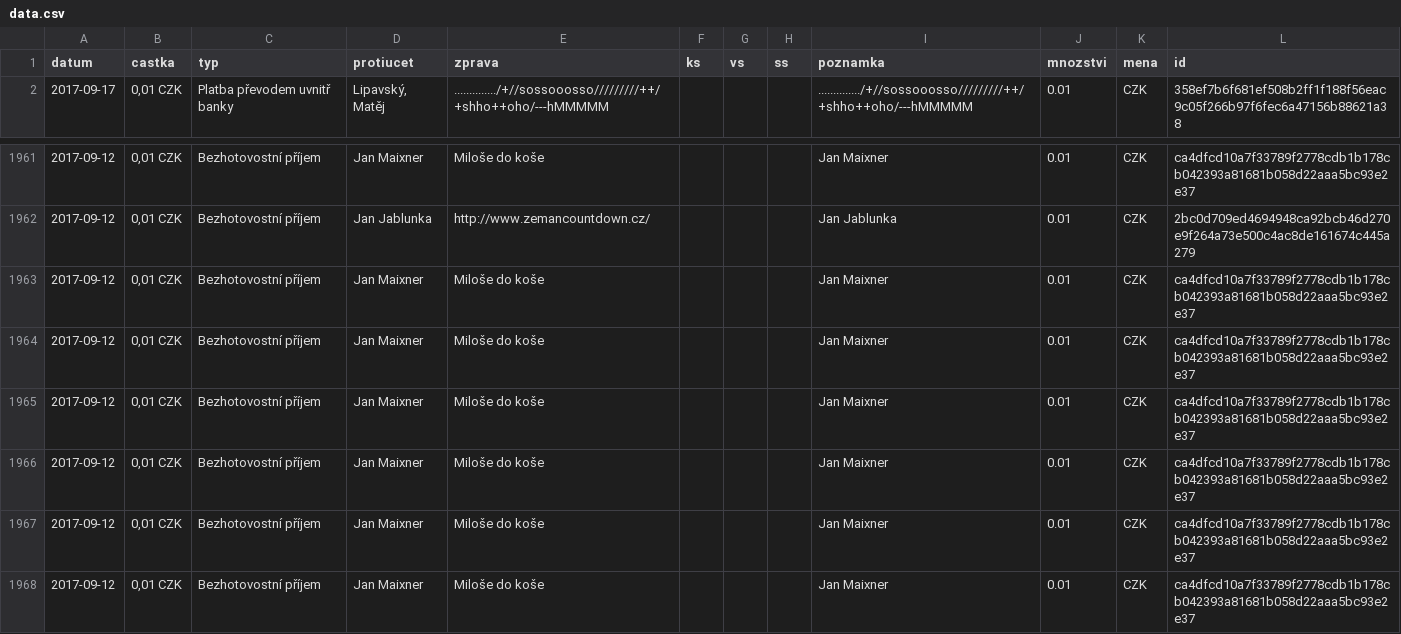
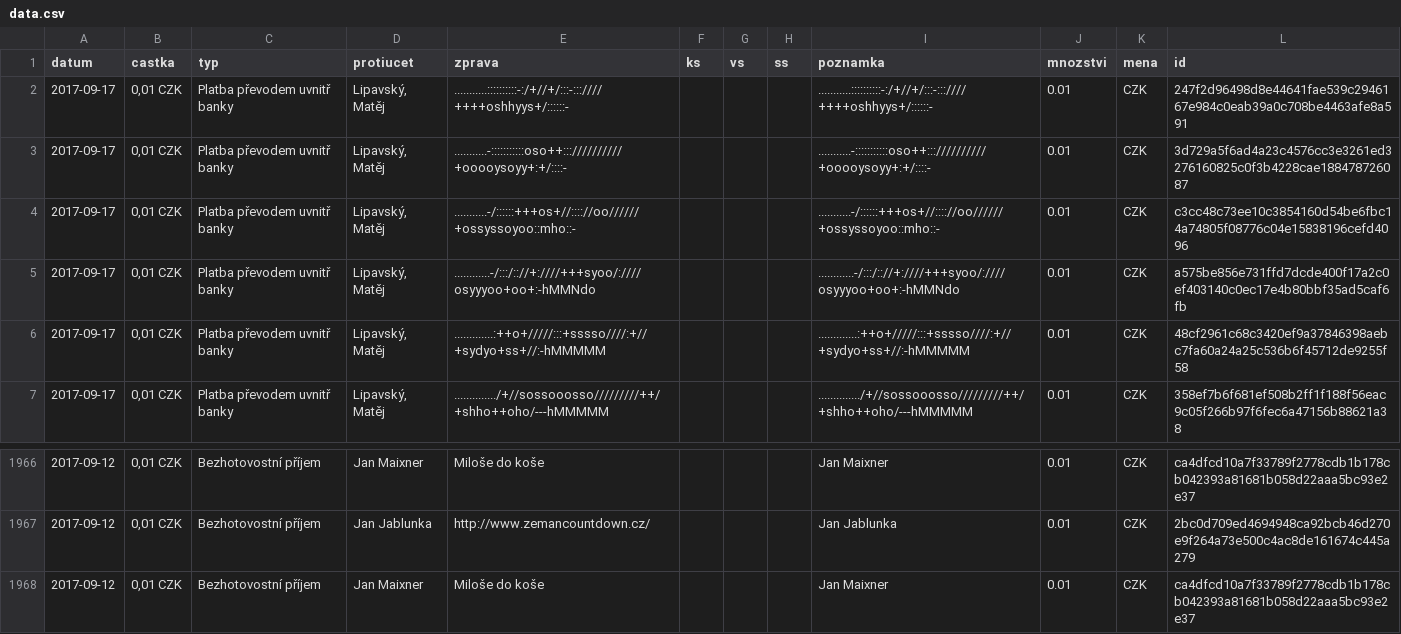
Before and after one commit to korczis/zeman-ucet, a CSV file: data/data.csv, drawn as a sheet; only a part is shown, gaps mark what is left out; removed rows and columns are numbered as before the commit, all else as after; the diff names each change by its address in the sheet, - before the commit and + after, or states it on an @@ line.

```diff
--- a/data/data.csv
+++ b/data/data.csv
+row 2: 2017-09-17 | 0,01 CZK | Platba převodem uvnitř banky | Lipavský, Matěj | ...........::::::::::-:/+//+/:::-:::////++++oshhyys+/::::::- |  |  |  | ...........::::::::::-:/+//+/:::-:::////++++oshhyys+/::::::- | 0.01 | CZK | 247f2d96498d8e44641fae539c2946167e984c0eab39a0c708be4463afe8a591
+row 3: 2017-09-17 | 0,01 CZK | Platba převodem uvnitř banky | Lipavský, Matěj | ...........-:::::::::::oso++::://////////+ooooysoyy+:+/::::- |  |  |  | ...........-:::::::::::oso++::://////////+ooooysoyy+:+/::::- | 0.01 | CZK | 3d729a5f6ad4a23c4576cc3e3261ed3276160825c0f3b4228cae188478726087
+row 4: 2017-09-17 | 0,01 CZK | Platba převodem uvnitř banky | Lipavský, Matěj | ...........-/::::::+++os+//:::://oo//////+ossyssoyoo::mho::- |  |  |  | ...........-/::::::+++os+//:::://oo//////+ossyssoyoo::mho::- | 0.01 | CZK | c3cc48c73ee10c3854160d54be6fbc14a74805f08776c04e15838196cefd4096
+row 5: 2017-09-17 | 0,01 CZK | Platba převodem uvnitř banky | Lipavský, Matěj | ............-/:::/:://+:////+++syoo/:////osyyyoo+oo+:-hMMNdo |  |  |  | ............-/:::/:://+:////+++syoo/:////osyyyoo+oo+:-hMMNdo | 0.01 | CZK | a575be856e731ffd7dcde400f17a2c0ef403140c0ec17e4b80bbf35ad5caf6fb
+row 6: 2017-09-17 | 0,01 CZK | Platba převodem uvnitř banky | Lipavský, Matěj | .............:++o+/////:::+sssso////:+//+sydyo+ss+//:-hMMMMM |  |  |  | .............:++o+/////:::+sssso////:+//+sydyo+ss+//:-hMMMMM | 0.01 | CZK | 48cf2961c68c3420ef9a37846398aebc7fa60a24a25c536b6f45712de9255f58
-row 1963: 2017-09-12 | 0,01 CZK | Bezhotovostní příjem | Jan Maixner | Miloše do koše |  |  |  | Jan Maixner | 0.01 | CZK | ca4dfcd10a7f33789f2778cdb1b178cb042393a81681b058d22aaa5bc93e2e37
-row 1964: 2017-09-12 | 0,01 CZK | Bezhotovostní příjem | Jan Maixner | Miloše do koše |  |  |  | Jan Maixner | 0.01 | CZK | ca4dfcd10a7f33789f2778cdb1b178cb042393a81681b058d22aaa5bc93e2e37
-row 1965: 2017-09-12 | 0,01 CZK | Bezhotovostní příjem | Jan Maixner | Miloše do koše |  |  |  | Jan Maixner | 0.01 | CZK | ca4dfcd10a7f33789f2778cdb1b178cb042393a81681b058d22aaa5bc93e2e37
-row 1966: 2017-09-12 | 0,01 CZK | Bezhotovostní příjem | Jan Maixner | Miloše do koše |  |  |  | Jan Maixner | 0.01 | CZK | ca4dfcd10a7f33789f2778cdb1b178cb042393a81681b058d22aaa5bc93e2e37
-row 1967: 2017-09-12 | 0,01 CZK | Bezhotovostní příjem | Jan Maixner | Miloše do koše |  |  |  | Jan Maixner | 0.01 | CZK | ca4dfcd10a7f33789f2778cdb1b178cb042393a81681b058d22aaa5bc93e2e37
```
Also changed, not shown: 1 other file.
